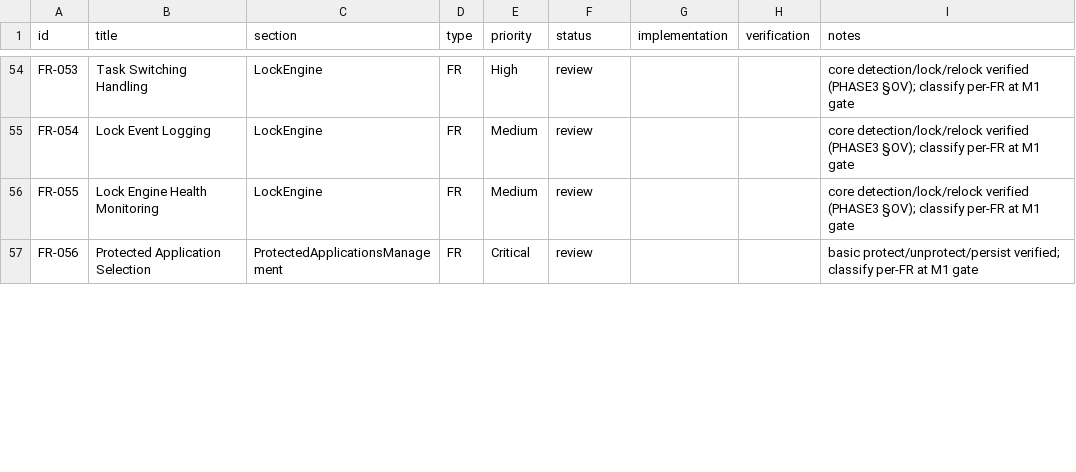
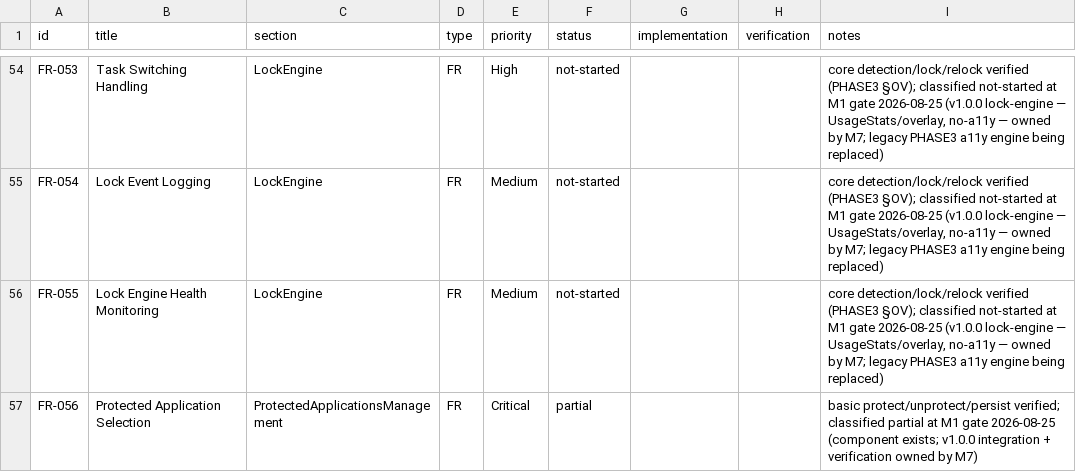
Before and after one commit to PyrosCat/App_lock, a CSV file: docs/process/rtm/rtm.csv, drawn as a sheet; only a part is shown, gaps mark what is left out; the diff covers the shown part only; the diff names each change by its address in the sheet, - before the commit and + after, or states it on an @@ line.

Commit message:
M1: EXIT GRANTED - IS Phase-0 closed; FR-026..080 review burndown + NFR-COMP-001 verified

```diff
--- a/docs/process/rtm/rtm.csv
+++ b/docs/process/rtm/rtm.csv
-F54:F56 (status): review
+F54:F56 (status): not-started
-I54:I56 (notes): …(PHASE3 §OV); classify per-FR at M1 gate
+I54:I56 (notes): …(PHASE3 §OV); classified not-started at M1 gate 2026-08-25 (v1.0.0 lock-engine — UsageStats/overlay, no-a11y — owned by M7; legacy PHASE3 a11y engine being replaced)
-F57 (status): review
+F57 (status): partial
-I57 (notes): …protect/unprotect/persist verified; classify per-FR at M1 gate
+I57 (notes): …protect/unprotect/persist verified; classified partial at M1 gate 2026-08-25 (component exists; v1.0.0 integration + verification owned by M7)
```
Also changed, not shown: 60 edited cells elsewhere in this file, 2 other files.
